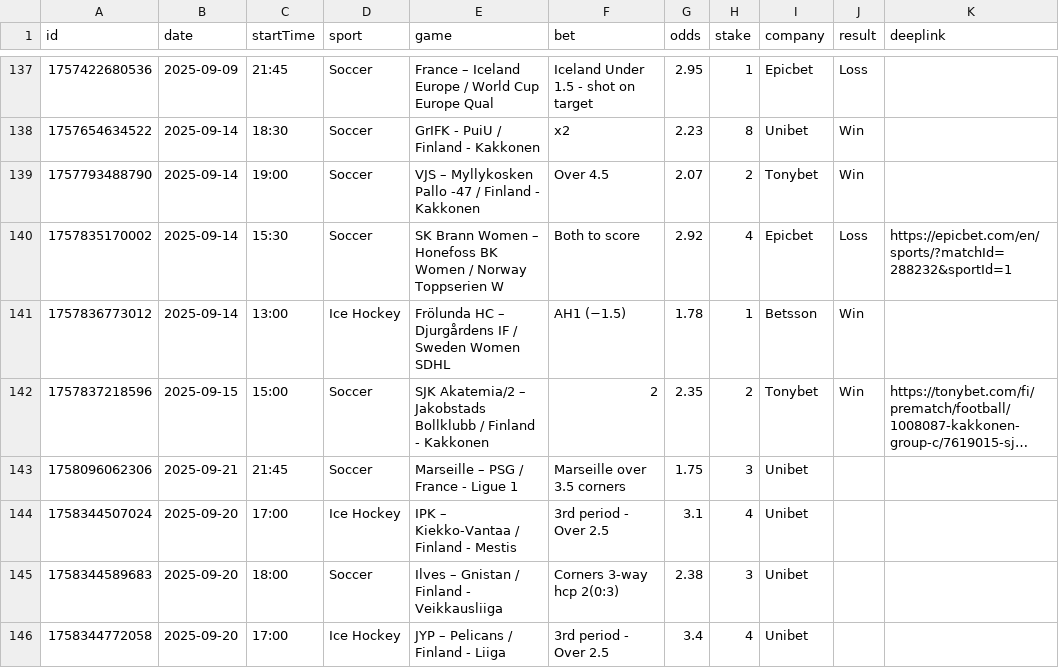
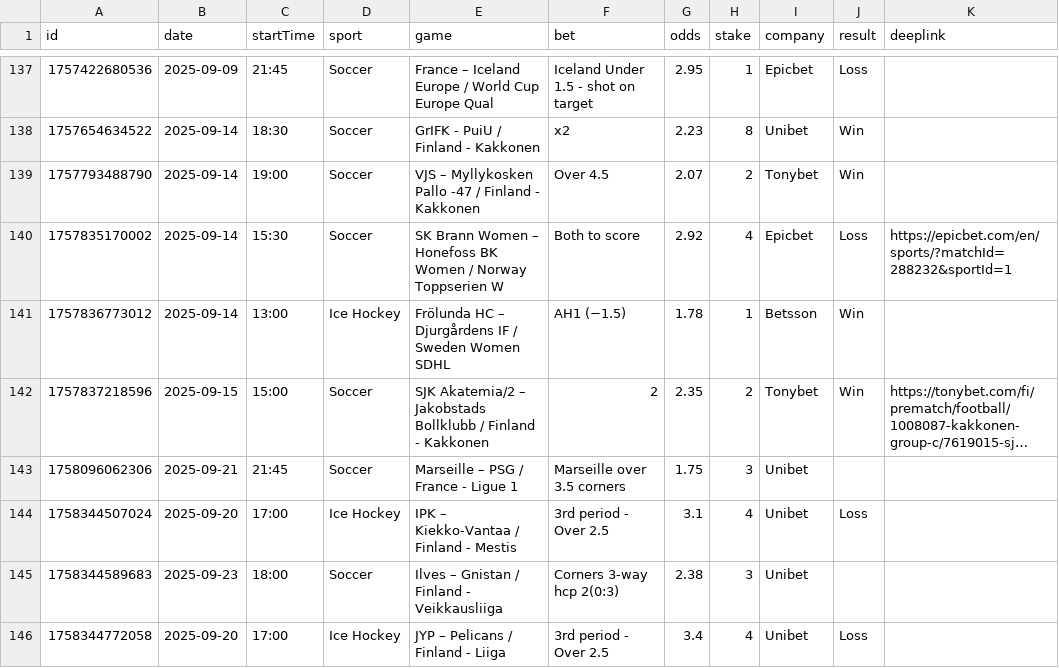
Before and after one commit to bjoorck/Bestvaluebets, a CSV file: tips.csv, drawn as a sheet; only a part is shown, gaps mark what is left out; long unchanged cells end in ….

Commit message:
Update tips.csv

```diff
--- a/tips.csv
+++ b/tips.csv
@@ -143,4 +143,4 @@ id,date,startTime,sport,game,bet,odds,stake,company,result,deeplink
 "1758096062306","2025-09-21","21:45","Soccer","Marseille – PSG / France - Ligue 1","Marseille over 3.5 corners ","1.75","3","Unibet","",""
-"1758344507024","2025-09-20","17:00","Ice Hockey","IPK – Kiekko-Vantaa / Finland - Mestis","3rd period - Over 2.5 ","3.1","4","Unibet","",""
-"1758344589683","2025-09-20","18:00","Soccer","Ilves – Gnistan / Finland - Veikkausliiga","Corners 3-way hcp 2(0:3) ","2.38","3","Unibet","",""
-"1758344772058","2025-09-20","17:00","Ice Hockey","JYP – Pelicans / Finland - Liiga","3rd period - Over 2.5","3.4","4","Unibet","",""
+"1758344507024","2025-09-20","17:00","Ice Hockey","IPK – Kiekko-Vantaa / Finland - Mestis","3rd period - Over 2.5 ","3.1","4","Unibet","Loss",""
+"1758344589683","2025-09-23","18:00","Soccer","Ilves – Gnistan / Finland - Veikkausliiga","Corners 3-way hcp 2(0:3) ","2.38","3","Unibet","",""
+"1758344772058","2025-09-20","17:00","Ice Hockey","JYP – Pelicans / Finland - Liiga","3rd period - Over 2.5","3.4","4","Unibet","Loss",""
```
